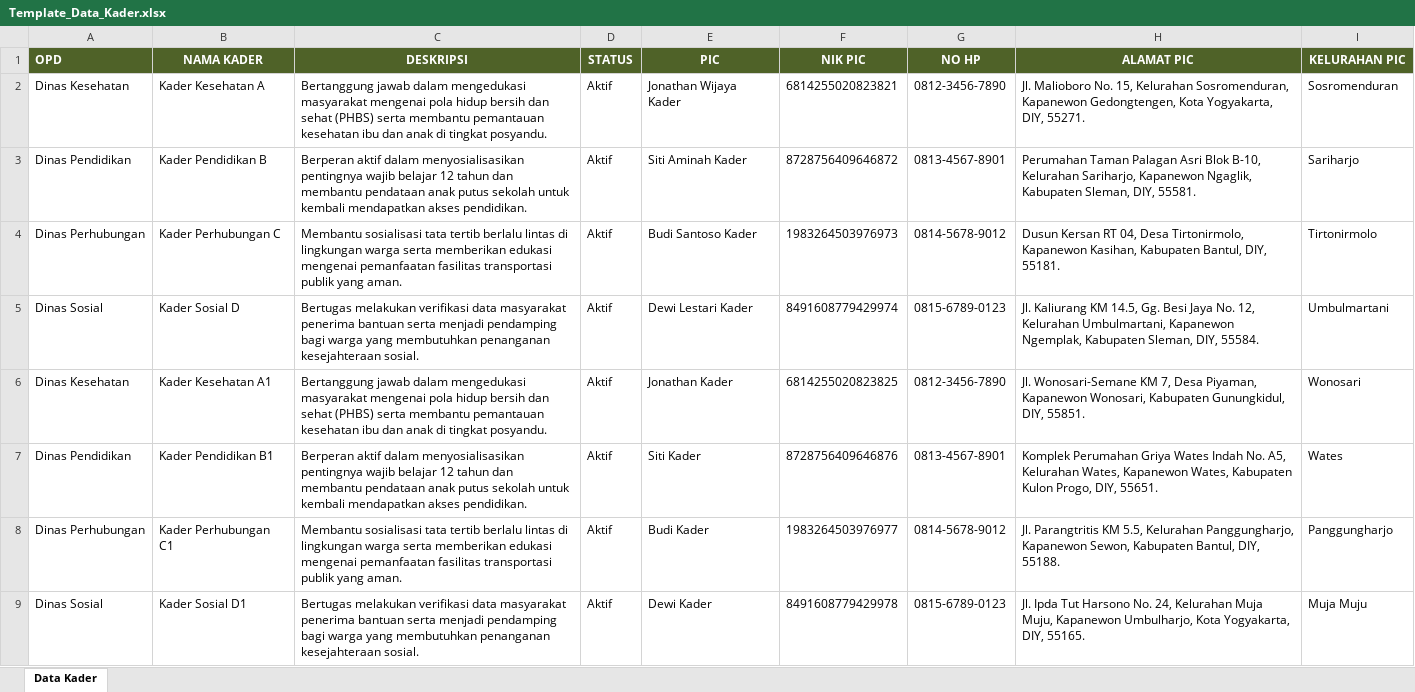
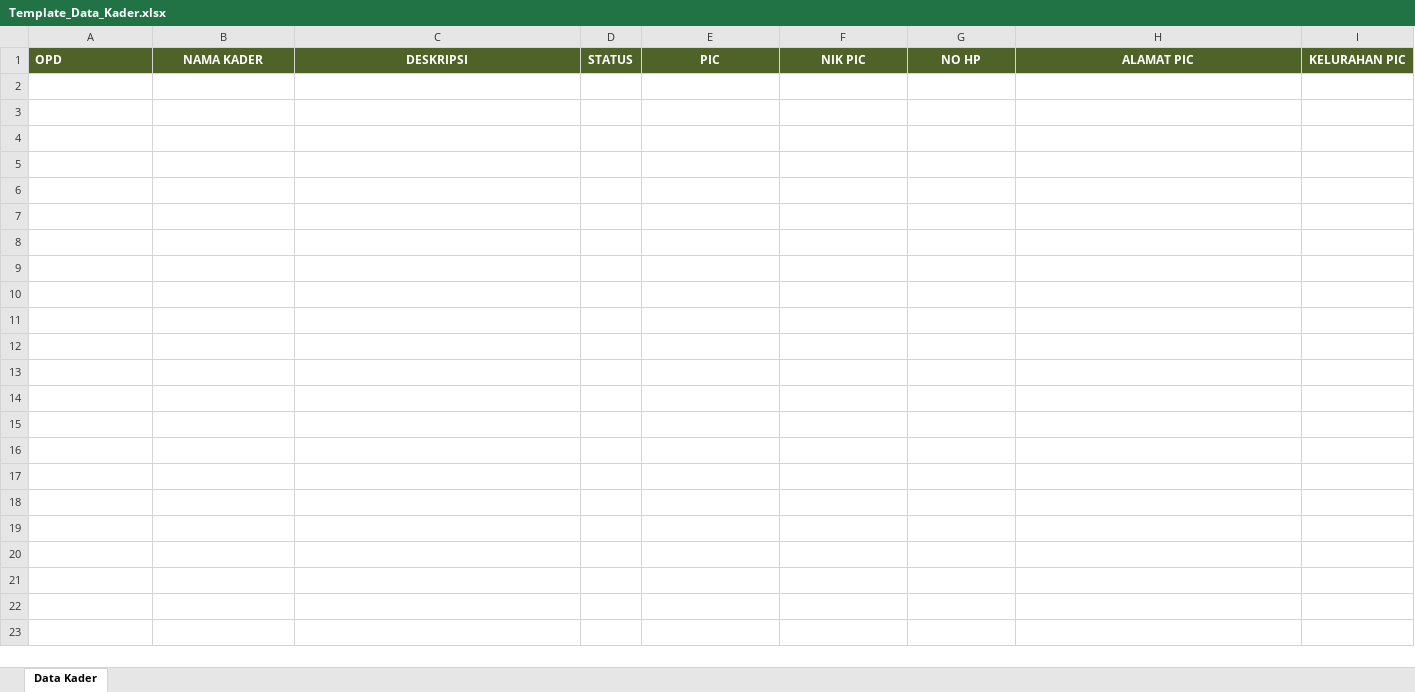
Before and after one commit to jonathanwijayaa/frontend_bappeda, an Excel workbook: src/excel/Template_Data_Kader.xlsx, sheet Data Kader, drawn as a sheet; values as stored, in another font and other column widths than the file's, no borders; the diff names each change by its address in the sheet, - before the commit and + after, or states it on an @@ line.

```diff
--- a/src/excel/Template_Data_Kader.xlsx (sheet Data Kader)
+++ b/src/excel/Template_Data_Kader.xlsx (sheet Data Kader)
-row 2: Dinas Kesehatan | Kader Kesehatan A | Bertanggung jawab dalam mengedukasi masyarakat mengenai pola hidup bersih dan sehat (PHBS) serta membantu pemantauan kesehatan ibu dan anak di tingkat posyandu. | Aktif | Jonathan Wijaya Kader | 6814255020823821 | 0812-3456-7890 | Jl. Malioboro No. 15, Kelurahan Sosromenduran, Kapanewon Gedongtengen, Kota Yogyakarta, DIY, 55271. | Sosromenduran
-row 3: Dinas Pendidikan | Kader Pendidikan B | Berperan aktif dalam menyosialisasikan pentingnya wajib belajar 12 tahun dan membantu pendataan anak putus sekolah untuk kembali mendapatkan akses pendidikan. | Aktif | Siti Aminah Kader | 8728756409646872 | 0813-4567-8901 | Perumahan Taman Palagan Asri Blok B-10, Kelurahan Sariharjo, Kapanewon Ngaglik, Kabupaten Sleman, DIY, 55581. | Sariharjo
-row 4: Dinas Perhubungan | Kader Perhubungan C | Membantu sosialisasi tata tertib berlalu lintas di lingkungan warga serta memberikan edukasi mengenai pemanfaatan fasilitas transportasi publik yang aman. | Aktif | Budi Santoso Kader | 1983264503976973 | 0814-5678-9012 | Dusun Kersan RT 04, Desa Tirtonirmolo, Kapanewon Kasihan, Kabupaten Bantul, DIY, 55181. | Tirtonirmolo
-row 5: Dinas Sosial | Kader Sosial D | Bertugas melakukan verifikasi data masyarakat penerima bantuan serta menjadi pendamping bagi warga yang membutuhkan penanganan kesejahteraan sosial. | Aktif | Dewi Lestari Kader | 8491608779429974 | 0815-6789-0123 | Jl. Kaliurang KM 14.5, Gg. Besi Jaya No. 12, Kelurahan Umbulmartani, Kapanewon Ngemplak, Kabupaten Sleman, DIY, 55584. | Umbulmartani
-row 6: Dinas Kesehatan | Kader Kesehatan A1 | Bertanggung jawab dalam mengedukasi masyarakat mengenai pola hidup bersih dan sehat (PHBS) serta membantu pemantauan kesehatan ibu dan anak di tingkat posyandu. | Aktif | Jonathan Kader | 6814255020823825 | 0812-3456-7890 | Jl. Wonosari-Semane KM 7, Desa Piyaman, Kapanewon Wonosari, Kabupaten Gunungkidul, DIY, 55851. | Wonosari
-row 7: Dinas Pendidikan | Kader Pendidikan B1 | Berperan aktif dalam menyosialisasikan pentingnya wajib belajar 12 tahun dan membantu pendataan anak putus sekolah untuk kembali mendapatkan akses pendidikan. | Aktif | Siti Kader | 8728756409646876 | 0813-4567-8901 | Komplek Perumahan Griya Wates Indah No. A5, Kelurahan Wates, Kapanewon Wates, Kabupaten Kulon Progo, DIY, 55651. | Wates
-row 8: Dinas Perhubungan | Kader Perhubungan C1 | Membantu sosialisasi tata tertib berlalu lintas di lingkungan warga serta memberikan edukasi mengenai pemanfaatan fasilitas transportasi publik yang aman. | Aktif | Budi Kader | 1983264503976977 | 0814-5678-9012 | Jl. Parangtritis KM 5.5, Kelurahan Panggungharjo, Kapanewon Sewon, Kabupaten Bantul, DIY, 55188. | Panggungharjo
-row 9: Dinas Sosial | Kader Sosial D1 | Bertugas melakukan verifikasi data masyarakat penerima bantuan serta menjadi pendamping bagi warga yang membutuhkan penanganan kesejahteraan sosial. | Aktif | Dewi Kader | 8491608779429978 | 0815-6789-0123 | Jl. Ipda Tut Harsono No. 24, Kelurahan Muja Muju, Kapanewon Umbulharjo, Kota Yogyakarta, DIY, 55165. | Muja Muju
```
Also changed, not shown: src/excel/Template_Data_OPD.xlsx, src/excel/Template_Data_Relawan.xlsx, 2 other files.
